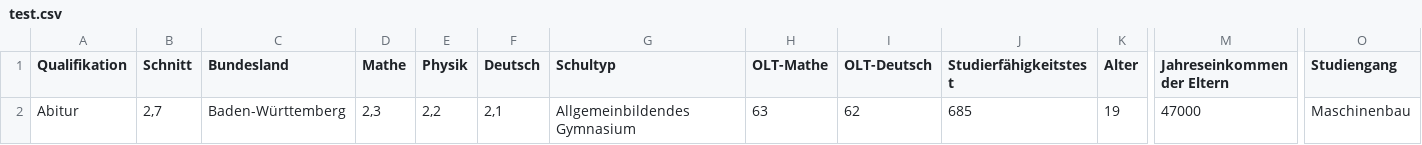
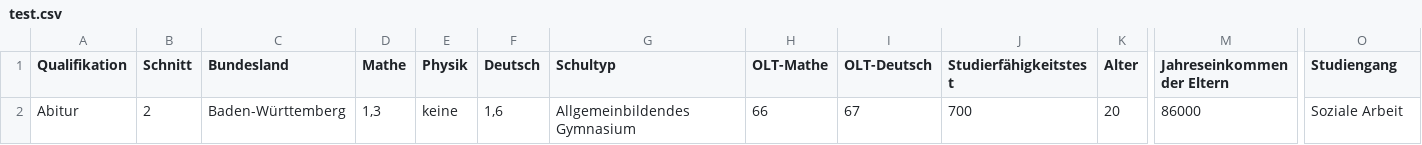
Before and after one commit to RauschRobin/Programmentwurf_Prob1_GrundlagenKuenstlicherIntelligenz, a CSV file: DS_PROB_1/test.csv, drawn as a sheet; only a part is shown, gaps mark what is left out; the diff names each change by its address in the sheet, - before the commit and + after, or states it on an @@ line.

Commit message:
test

```diff
--- a/DS_PROB_1/test.csv
+++ b/DS_PROB_1/test.csv
-B2 (Schnitt): 2,7
+B2 (Schnitt): 2
-D2 (Mathe): 2,3
+D2 (Mathe): 1,3
-E2 (Physik): 2,2
+E2 (Physik): keine
-F2 (Deutsch): 2,1
+F2 (Deutsch): 1,6
-H2 (OLT-Mathe): 63
+H2 (OLT-Mathe): 66
-I2 (OLT-Deutsch): 62
+I2 (OLT-Deutsch): 67
-J2 (Studierfähigkeitstest): 685
+J2 (Studierfähigkeitstest): 700
-K2 (Alter): 19
+K2 (Alter): 20
-M2 (Jahreseinkommen der Eltern): 47000
+M2 (Jahreseinkommen der Eltern): 86000
-O2 (Studiengang): Maschinenbau
+O2 (Studiengang): Soziale Arbeit
```
Also changed, not shown: 1 other file.
